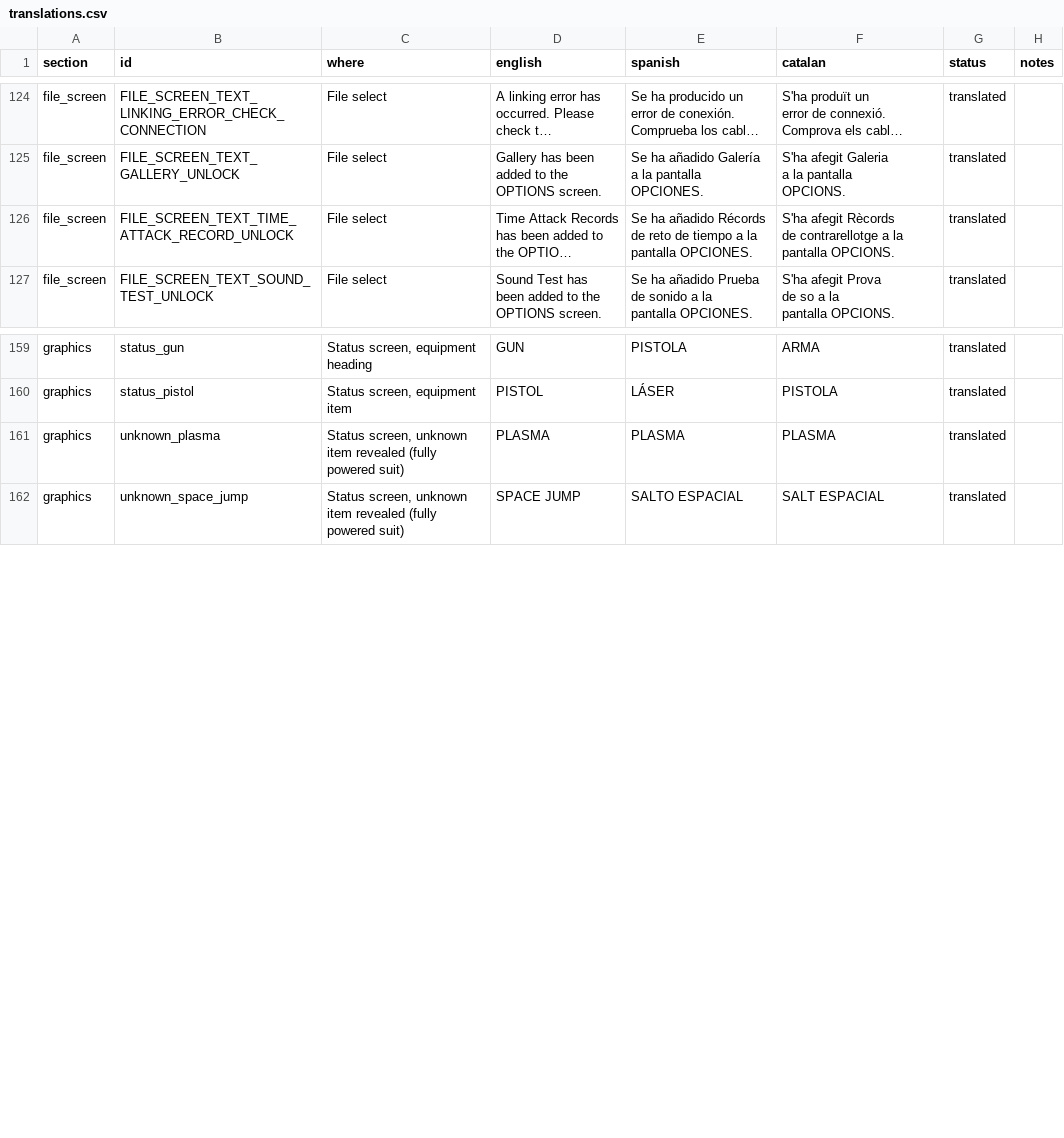
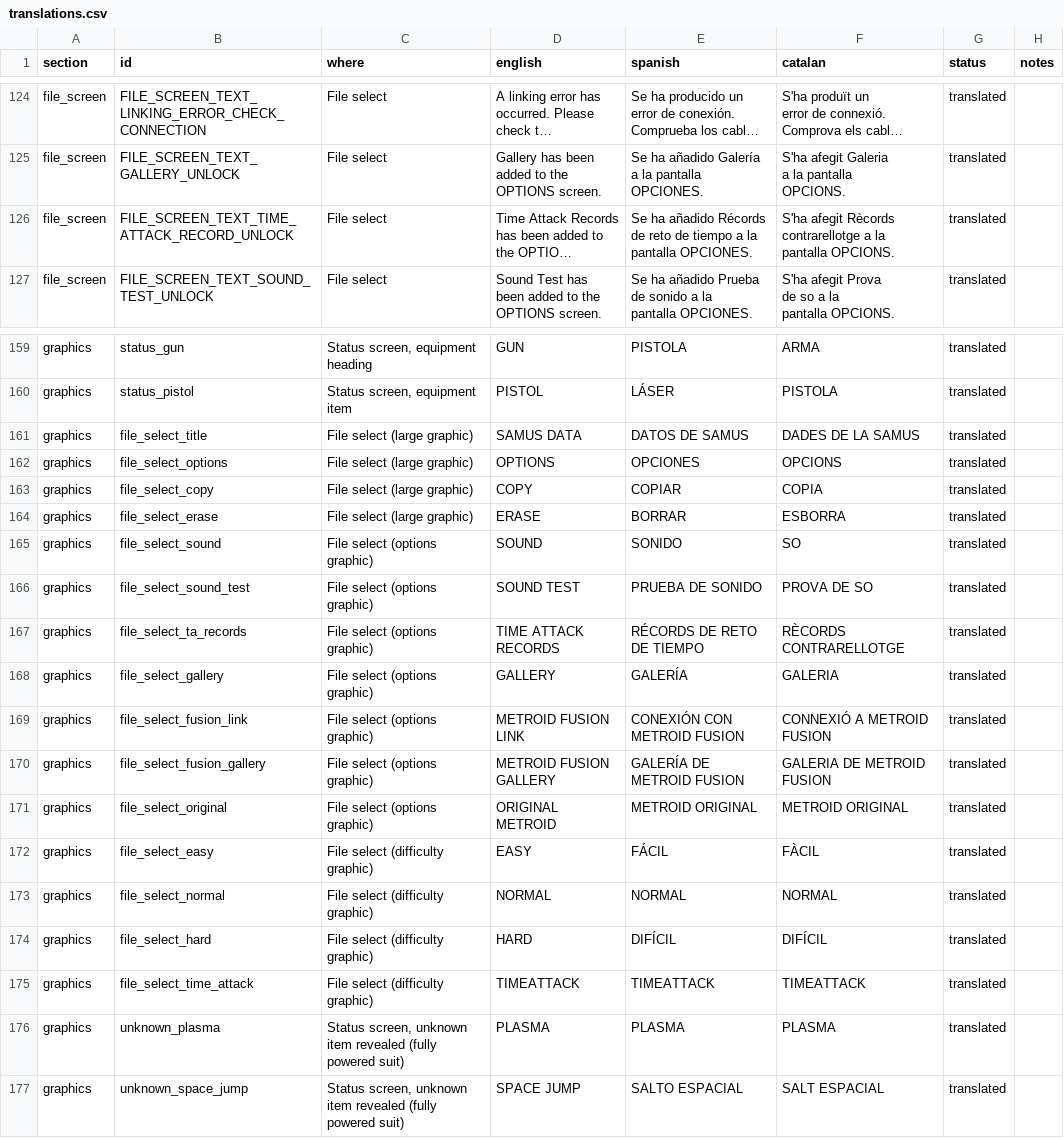
Before and after one commit to GuillemRoca/mzm-cat, a CSV file: translation/ca/translations.csv, drawn as a sheet; only a part is shown, gaps mark what is left out; long unchanged cells end in …; ↵ is a line break in a cell; the diff names each change by its address in the sheet, - before the commit and + after, or states it on an @@ line.

Commit message:
File select graphics in Catalan; approve the remaining menu terms
- tools/gfx_file_select.py composes the three file select sheets from the five vanilla ones:
  DADES DE LA SAMUS (title L drawn from the title E), OPCIONS, COPIA, ESBORRA; the options
  list (SO, PROVA DE SO, RÈCORDS CONTRARELLOTGE, GALERIA, CONNEXIÓ A METROID FUSION, GALERIA DE
  METROID FUSION); FÀCIL. Checked in game: file select and options screen.
- sFileSelectLargeTextSpanishGfx is declared unsized under LANG_CA (the Catalan sheet
  compresses 3 words bigger); gfx.py knows such arrays have no limit. Self-test unchanged.
- The Time Attack records unlock message matches the options label (Rècords contrarellotge).
- Copia / Esborra / Opcions, Dades de la Samus, Mapa / Estat, Canvia zona, Missió complerta!
  and Nou rècord! are APPROVED.

```diff
--- a/translation/ca/translations.csv
+++ b/translation/ca/translations.csv
-F126 (catalan): …afegit Rècords ↵ de contrarellotge a…
+F126 (catalan): …afegit Rècords ↵ contrarellotge a…
+row 161: graphics | file_select_title | File select (large graphic) | SAMUS DATA | DATOS DE SAMUS | DADES DE LA SAMUS | translated
+row 162: graphics | file_select_options | File select (large graphic) | OPTIONS | OPCIONES | OPCIONS | translated
+row 163: graphics | file_select_copy | File select (large graphic) | COPY | COPIAR | COPIA | translated
+row 164: graphics | file_select_erase | File select (large graphic) | ERASE | BORRAR | ESBORRA | translated
+row 165: graphics | file_select_sound | File select (options graphic) | SOUND | SONIDO | SO | translated
+row 166: graphics | file_select_sound_test | File select (options graphic) | SOUND TEST | PRUEBA DE SONIDO | PROVA DE SO | translated
+row 167: graphics | file_select_ta_records | File select (options graphic) | TIME ATTACK RECORDS | RÉCORDS DE RETO DE TIEMPO | RÈCORDS CONTRARELLOTGE | translated
+row 168: graphics | file_select_gallery | File select (options graphic) | GALLERY | GALERÍA | GALERIA | translated
+row 169: graphics | file_select_fusion_link | File select (options graphic) | METROID FUSION LINK | CONEXIÓN CON METROID FUSION | CONNEXIÓ A METROID FUSION | translated
+row 170: graphics | file_select_fusion_gallery | File select (options graphic) | METROID FUSION GALLERY | GALERÍA DE METROID FUSION | GALERIA DE METROID FUSION | translated
+row 171: graphics | file_select_original | File select (options graphic) | ORIGINAL METROID | METROID ORIGINAL | METROID ORIGINAL | translated
+row 172: graphics | file_select_easy | File select (difficulty graphic) | EASY | FÁCIL | FÀCIL | translated
+row 173: graphics | file_select_normal | File select (difficulty graphic) | NORMAL | NORMAL | NORMAL | translated
+row 174: graphics | file_select_hard | File select (difficulty graphic) | HARD | DIFÍCIL | DIFÍCIL | translated
+row 175: graphics | file_select_time_attack | File select (difficulty graphic) | TIMEATTACK | TIMEATTACK | TIMEATTACK | translated
```
Also changed, not shown: 13 other files.
